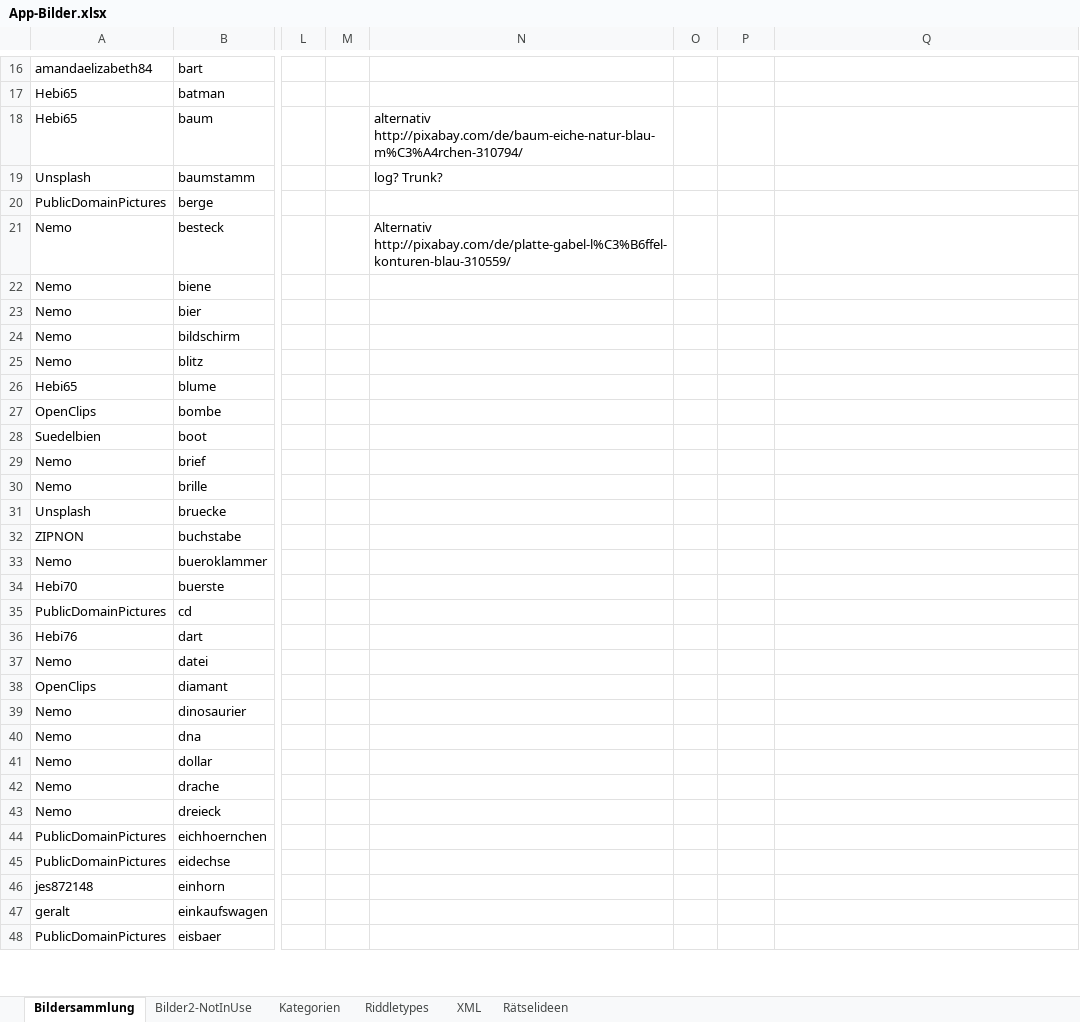
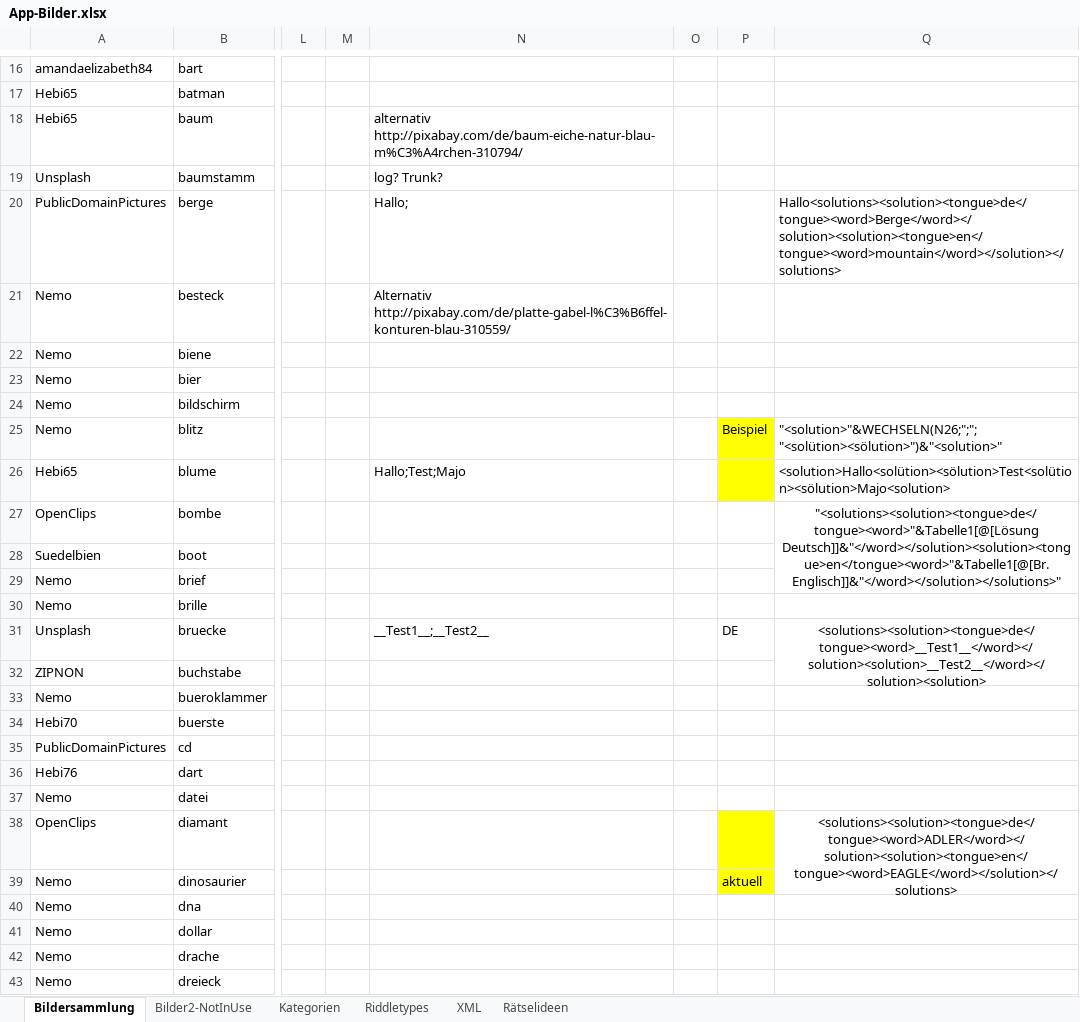
Before and after one commit to DanDits/WhatsThat, an Excel workbook: app/App-Bilder.xlsx, sheet Bildersammlung, drawn as a sheet; only a part is shown, gaps mark what is left out; the shorter side is filled out with more unchanged rows; values as stored, in another font and other column widths than the file's, no borders; charts and pictures and conditional formats and table styles not drawn; the diff names each change by its address in the sheet, - before the commit and + after, or states it on an @@ line.

```diff
--- a/app/App-Bilder.xlsx (sheet Bildersammlung)
+++ b/app/App-Bilder.xlsx (sheet Bildersammlung)
-N20: (empty)
+N20: Hallo;
-Q20: (empty)
+Q20: Hallo<solutions><solution><tongue>de</tongue><word>Berge</word></solution><solution><tongue>en</tongue><word>mountain</word></solution></solutions>
-P25: (empty)
+P25: Beispiel
-P25:P26 fill: none
+P25:P26 fill: #FFFF00
-Q25: (empty)
+Q25: "<solution>"&WECHSELN(N26;";";"<solütion><sölution>")&"<solution>"
-N26: (empty)
+N26: Hallo;Test;Majo
-Q26: (empty)
+Q26: <solution>Hallo<solütion><sölution>Test<solütion><sölution>Majo<solution>
-Q27: (empty)
+Q27: "<solutions><solution><tongue>de</tongue><word>"&Tabelle1[@[Lösung Deutsch]]&"</word></solution><solution><tongue>en</tongue><word>"&Tabelle1[@[Br. Englisch]]&"</word></solution></solutions>"
+Q27:Q29 merged
-N31: (empty)
+N31: __Test1__;__Test2__
-P31: (empty)
+P31: DE
-Q31: (empty)
+Q31: <solutions><solution><tongue>de</tongue><word>__Test1__</word></solution><solution>__Test2__</word></solution><solution>
+Q31:Q32 merged
-P38:P39 fill: none
+P38:P39 fill: #FFFF00
-Q38: (empty)
+Q38: <solutions><solution><tongue>de</tongue><word>ADLER</word></solution><solution><tongue>en</tongue><word>EAGLE</word></solution></solutions>
+Q38:Q39 merged
-P39: (empty)
+P39: aktuell
```
Also changed, not shown: sheet Riddletypes, sheet Rätselideen, sheet Kategorien, 13 other files.
